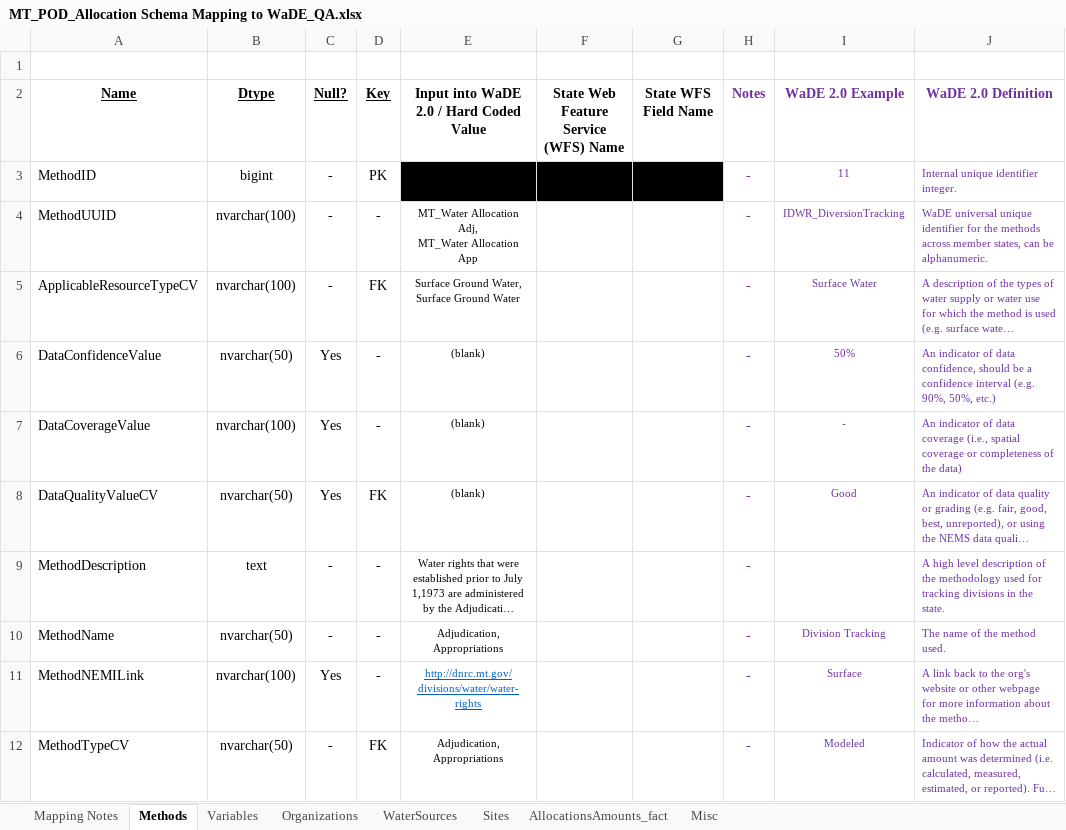
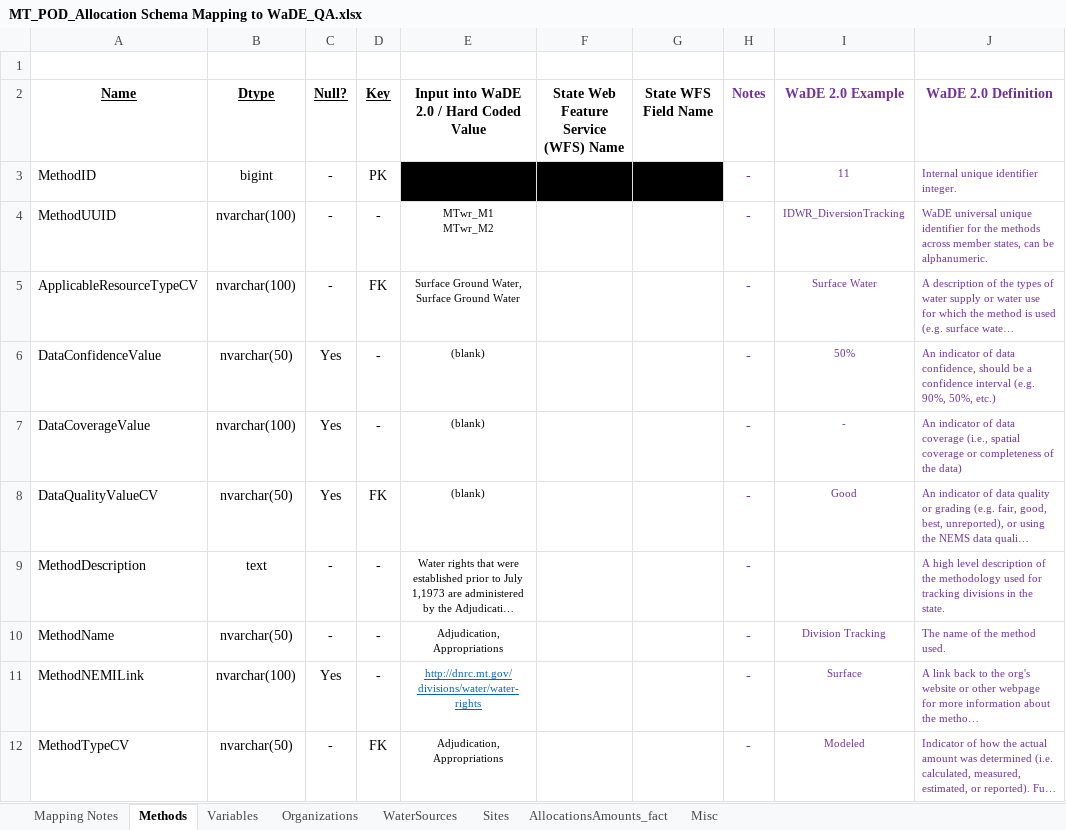
Before and after one commit to WSWCWaterDataExchange/MappingStatesDataToWaDE2.0, an Excel workbook: Montana/WaterAllocation/MT_POD_Allocation Schema Mapping to WaDE_QA.xlsx, sheet Methods, drawn as a sheet; long unchanged cells end in …; values as stored, in another font and other column widths than the file's, no borders; ↵ is a line break in a cell; the diff names each change by its address in the sheet, - before the commit and + after, or states it on an @@ line.

Commit message:
MT wr update.
MT wr update.  New site to water source update.  Added POU geometry to sites.  Updated water right record groupby statement.

```diff
--- a/Montana/WaterAllocation/MT_POD_Allocation Schema Mapping to WaDE_QA.xlsx (sheet Methods)
+++ b/Montana/WaterAllocation/MT_POD_Allocation Schema Mapping to WaDE_QA.xlsx (sheet Methods)
-E4: MT_Water Allocation Adj, ↵ MT_Water Allocation App
+E4: MTwr_M1 ↵ MTwr_M2
```
Also changed, not shown: sheet AllocationsAmounts_fact, sheet Variables, sheet Organizations, Montana/WaterAllocation/MT_PoU_Allocation Schema Mapping to WaDE_QA.xlsx, 25 other files.
